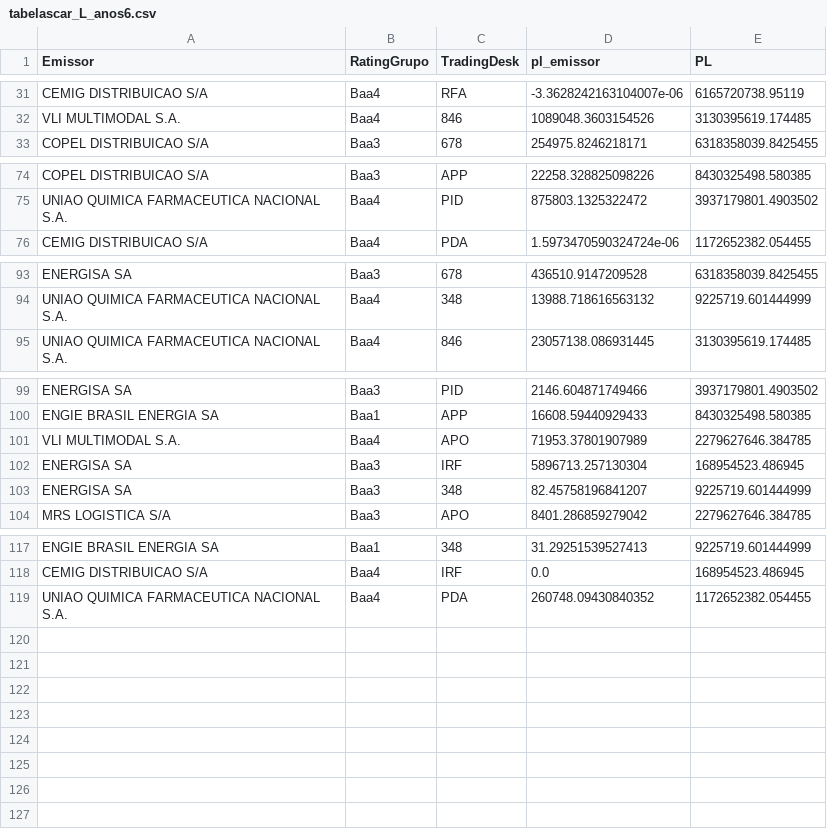
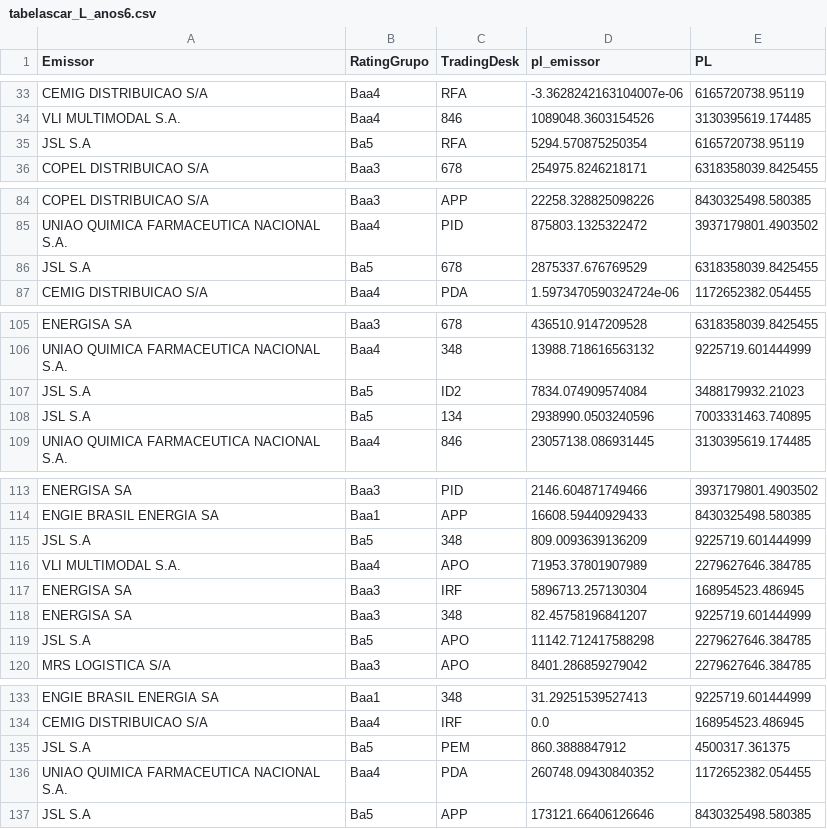
Before and after one commit to caue-paiva/desafio_kinea_2025, a CSV file: VerificadorAlocacao/DadosVerificacao/tabelascar_L_anos6.csv, drawn as a sheet; only a part is shown, gaps mark what is left out; the diff covers the shown part only; the diff names each change by its address in the sheet, - before the commit and + after, or states it on an @@ line.

```diff
--- a/VerificadorAlocacao/DadosVerificacao/tabelascar_L_anos6.csv
+++ b/VerificadorAlocacao/DadosVerificacao/tabelascar_L_anos6.csv
+row 35: JSL S.A | Ba5 | RFA | 5294.570875250354 | 6165720738.95119
+row 86: JSL S.A | Ba5 | 678 | 2875337.676769529 | 6318358039.8425455
+row 107: JSL S.A | Ba5 | ID2 | 7834.074909574084 | 3488179932.21023
+row 108: JSL S.A | Ba5 | 134 | 2938990.0503240596 | 7003331463.740895
+row 115: JSL S.A | Ba5 | 348 | 809.0093639136209 | 9225719.601444999
+row 119: JSL S.A | Ba5 | APO | 11142.712417588298 | 2279627646.384785
+row 135: JSL S.A | Ba5 | PEM | 860.3888847912 | 4500317.361375
+row 137: JSL S.A | Ba5 | APP | 173121.66406126646 | 8430325498.580385
```
Also changed, not shown: 10 added rows elsewhere in this file, VerificadorAlocacao/DadosVerificacao/datas_atualizacao.csv, VerificadorAlocacao/DadosVerificacao/tabelascar_L_anos0.csv, 21 other files.
